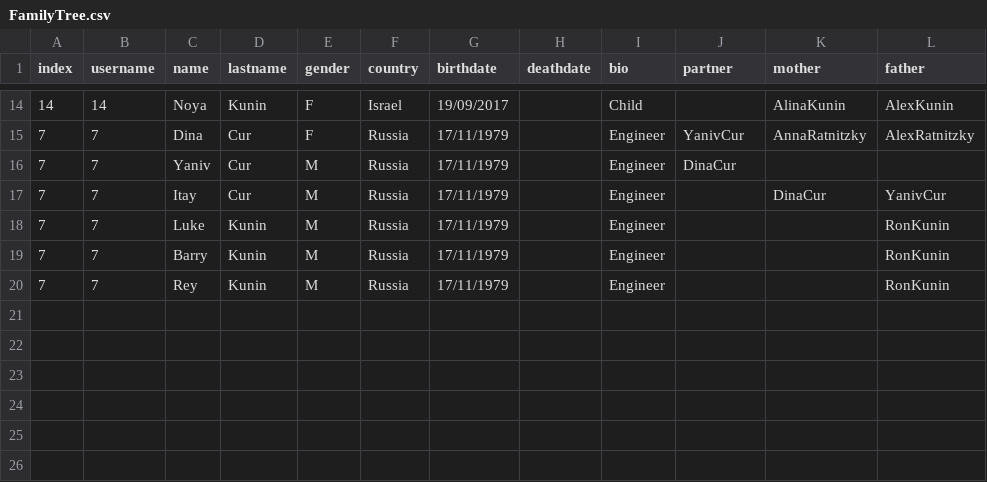
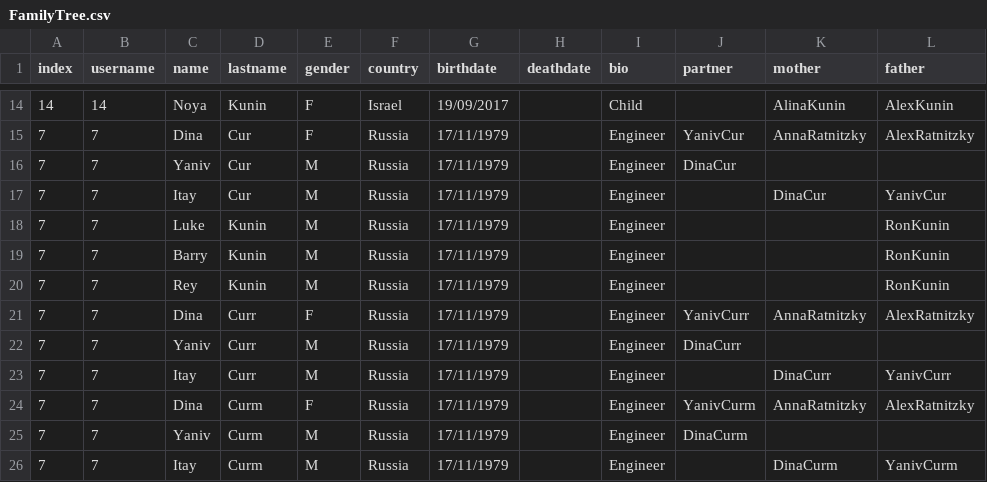
Before and after one commit to ronkunin/test_name, a CSV file: FamilyTree.csv, drawn as a sheet; only a part is shown, gaps mark what is left out.

Commit message:
FamilyTree.csv

```diff
--- a/FamilyTree.csv
+++ b/FamilyTree.csv
@@ -20 +20,7 @@ index,username,name,lastname,gender,country,birthdate,deathdate,bio,partner,moth
 7,7,Rey,Kunin,M,Russia,17/11/1979,,Engineer,,,RonKunin
+7,7,Dina,Curr,F,Russia,17/11/1979,,Engineer,YanivCurr,AnnaRatnitzky,AlexRatnitzky
+7,7,Yaniv,Curr,M,Russia,17/11/1979,,Engineer,DinaCurr,,
+7,7,Itay,Curr,M,Russia,17/11/1979,,Engineer,,DinaCurr,YanivCurr
+7,7,Dina,Curm,F,Russia,17/11/1979,,Engineer,YanivCurm,AnnaRatnitzky,AlexRatnitzky
+7,7,Yaniv,Curm,M,Russia,17/11/1979,,Engineer,DinaCurm,,
+7,7,Itay,Curm,M,Russia,17/11/1979,,Engineer,,DinaCurm,YanivCurm
```
